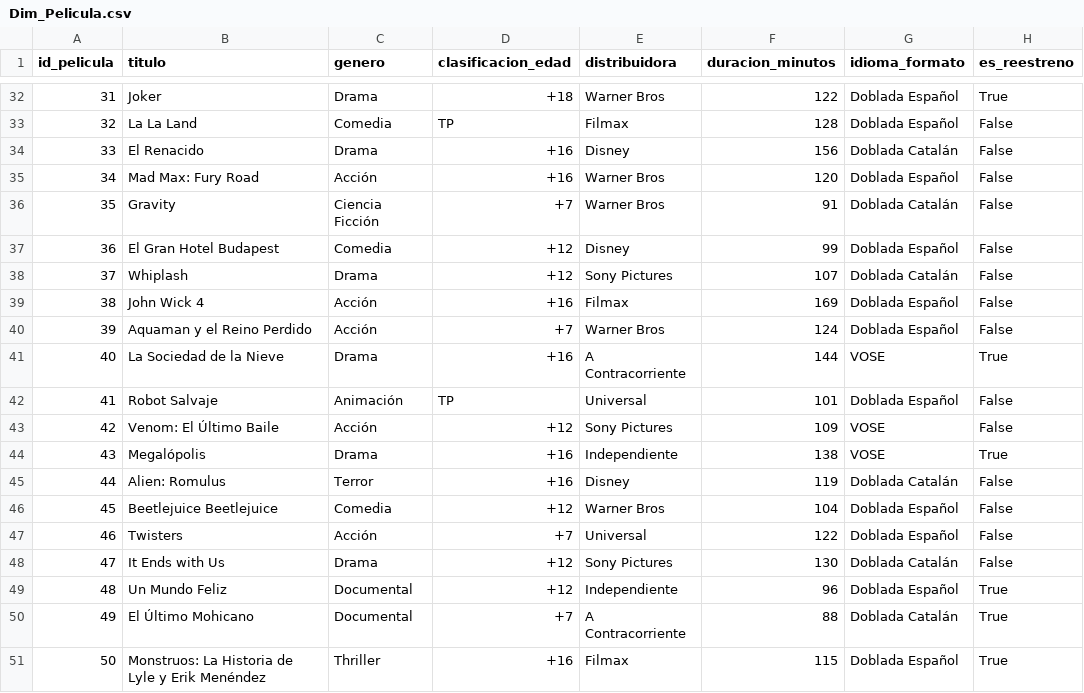
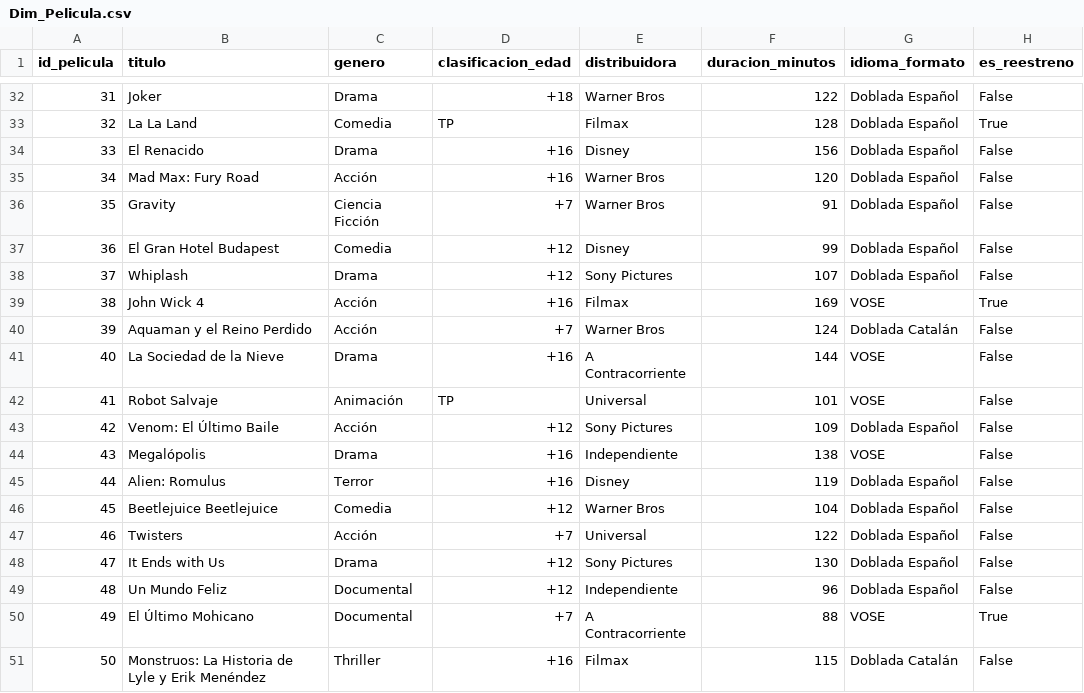
Before and after one commit to jrero99/tfg-cinema-bi, a CSV file: data_generator/output_csv/Dim_Pelicula.csv, drawn as a sheet; only a part is shown, gaps mark what is left out; the diff covers the shown part only.

```diff
--- a/data_generator/output_csv/Dim_Pelicula.csv
+++ b/data_generator/output_csv/Dim_Pelicula.csv
@@ -32,20 +32,20 @@ id_pelicula,titulo,genero,clasificacion_edad,distribuidora,duracion_minutos,idio
-31,Joker,Drama,+18,Warner Bros,122,Doblada Español,True
-32,La La Land,Comedia,TP,Filmax,128,Doblada Español,False
-33,El Renacido,Drama,+16,Disney,156,Doblada Catalán,False
+31,Joker,Drama,+18,Warner Bros,122,Doblada Español,False
+32,La La Land,Comedia,TP,Filmax,128,Doblada Español,True
+33,El Renacido,Drama,+16,Disney,156,Doblada Español,False
 34,Mad Max: Fury Road,Acción,+16,Warner Bros,120,Doblada Español,False
-35,Gravity,Ciencia Ficción,+7,Warner Bros,91,Doblada Catalán,False
+35,Gravity,Ciencia Ficción,+7,Warner Bros,91,Doblada Español,False
 36,El Gran Hotel Budapest,Comedia,+12,Disney,99,Doblada Español,False
-37,Whiplash,Drama,+12,Sony Pictures,107,Doblada Catalán,False
-38,John Wick 4,Acción,+16,Filmax,169,Doblada Español,False
-39,Aquaman y el Reino Perdido,Acción,+7,Warner Bros,124,Doblada Español,False
-40,La Sociedad de la Nieve,Drama,+16,A Contracorriente,144,VOSE,True
-41,Robot Salvaje,Animación,TP,Universal,101,Doblada Español,False
-42,Venom: El Último Baile,Acción,+12,Sony Pictures,109,VOSE,False
-43,Megalópolis,Drama,+16,Independiente,138,VOSE,True
-44,Alien: Romulus,Terror,+16,Disney,119,Doblada Catalán,False
+37,Whiplash,Drama,+12,Sony Pictures,107,Doblada Español,False
+38,John Wick 4,Acción,+16,Filmax,169,VOSE,True
+39,Aquaman y el Reino Perdido,Acción,+7,Warner Bros,124,Doblada Catalán,False
+40,La Sociedad de la Nieve,Drama,+16,A Contracorriente,144,VOSE,False
+41,Robot Salvaje,Animación,TP,Universal,101,VOSE,False
+42,Venom: El Último Baile,Acción,+12,Sony Pictures,109,Doblada Español,False
+43,Megalópolis,Drama,+16,Independiente,138,VOSE,False
+44,Alien: Romulus,Terror,+16,Disney,119,Doblada Español,False
 45,Beetlejuice Beetlejuice,Comedia,+12,Warner Bros,104,Doblada Español,False
 46,Twisters,Acción,+7,Universal,122,Doblada Español,False
-47,It Ends with Us,Drama,+12,Sony Pictures,130,Doblada Catalán,False
-48,Un Mundo Feliz,Documental,+12,Independiente,96,Doblada Español,True
-49,El Último Mohicano,Documental,+7,A Contracorriente,88,Doblada Catalán,True
-50,Monstruos: La Historia de Lyle y Erik Menéndez,Thriller,+16,Filmax,115,Doblada Español,True
+47,It Ends with Us,Drama,+12,Sony Pictures,130,Doblada Español,False
+48,Un Mundo Feliz,Documental,+12,Independiente,96,Doblada Español,False
+49,El Último Mohicano,Documental,+7,A Contracorriente,88,VOSE,True
+50,Monstruos: La Historia de Lyle y Erik Menéndez,Thriller,+16,Filmax,115,Doblada Catalán,False
```
Also changed, not shown: 18 edited cells elsewhere in this file, data_generator/output_csv/Dim_Sala.csv, data_generator/output_csv/Dim_Socio.csv, 6 other files.
